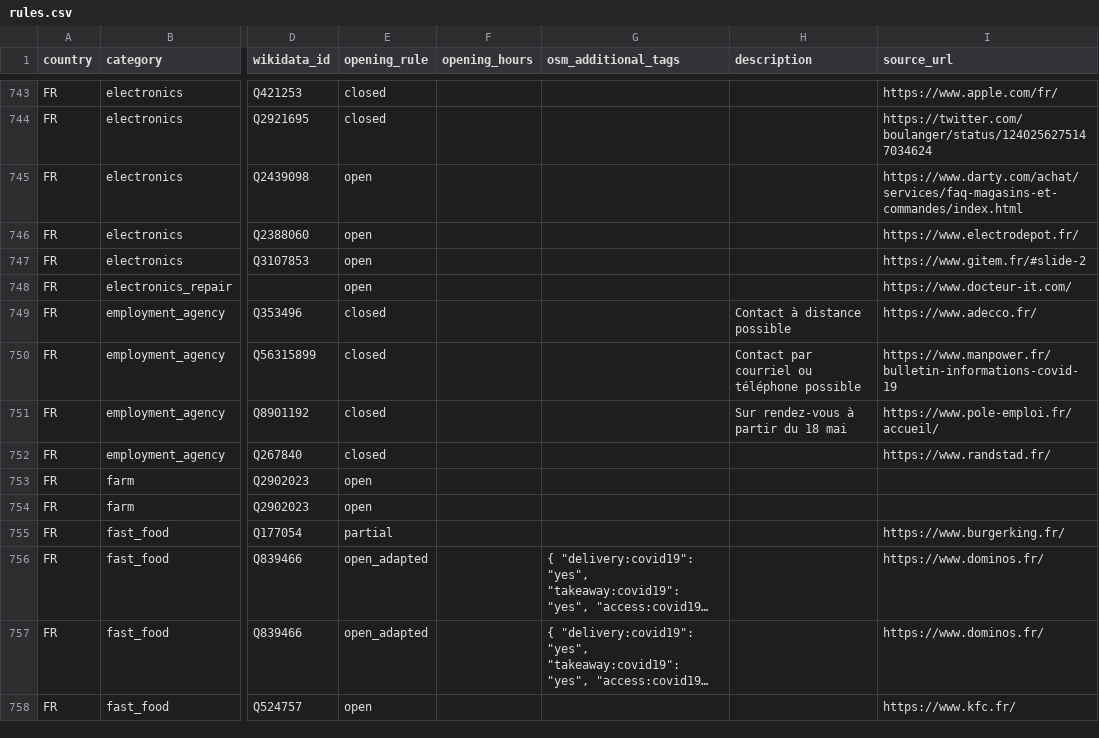
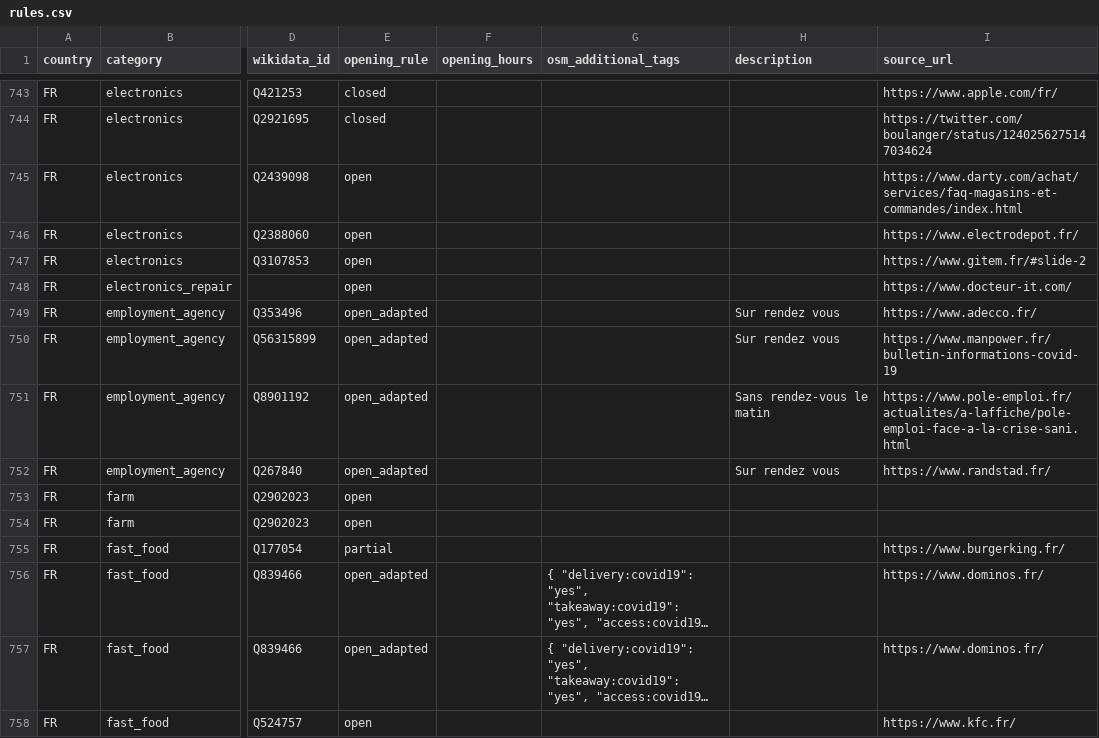
Before and after one commit to caresteouvert/Covid_enseignes, a CSV file: rules.csv, drawn as a sheet; only a part is shown, gaps mark what is left out; long unchanged cells end in …; the diff names each change by its address in the sheet, - before the commit and + after, or states it on an @@ line.

Commit message:
modifications eds 4 agences pour l'emploi fermées

```diff
--- a/rules.csv
+++ b/rules.csv
-E749:E752 (opening_rule): closed
+E749:E752 (opening_rule): open_adapted
-H749 (description): Contact à distance possible
+H749 (description): Sur rendez vous
-H750 (description): Contact par courriel ou téléphone possible
+H750 (description): Sur rendez vous
-H751 (description): Sur rendez-vous à partir du 18 mai
+H751 (description): Sans rendez-vous le matin
-I751 (source_url): https://www.pole-emploi.fr/accueil/
+I751 (source_url): https://www.pole-emploi.fr/actualites/a-laffiche/pole-emploi-face-a-la-crise-sani.html
-H752 (description): (empty)
+H752 (description): Sur rendez vous
```
